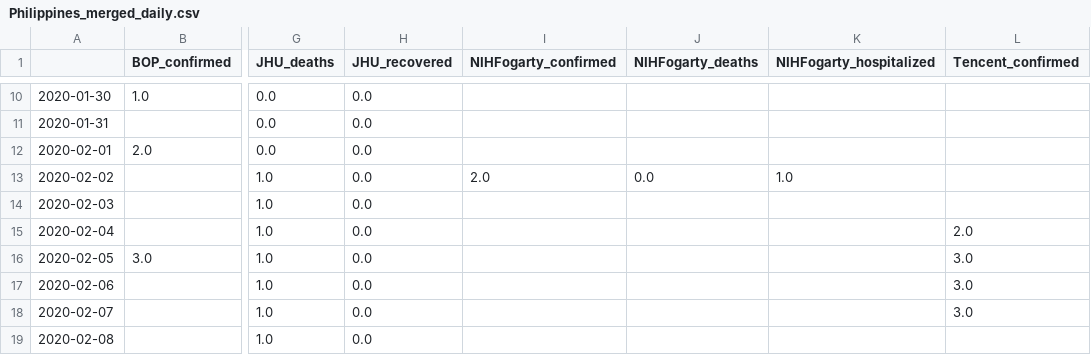
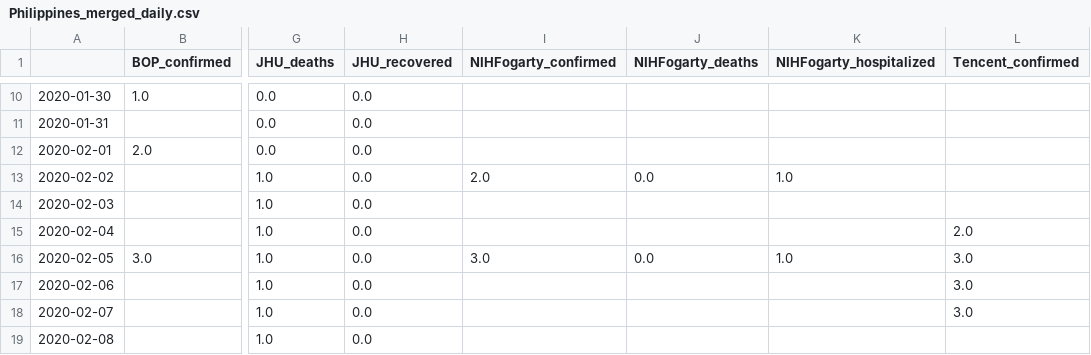
Before and after one commit to SchlittDataSci/SchlittDataSci.github.io, a CSV file: data/tables/Philippines_merged_daily.csv, drawn as a sheet; only a part is shown, gaps mark what is left out; the diff names each change by its address in the sheet, - before the commit and + after, or states it on an @@ line.

```diff
--- a/data/tables/Philippines_merged_daily.csv
+++ b/data/tables/Philippines_merged_daily.csv
-I16 (NIHFogarty_confirmed): (empty)
+I16 (NIHFogarty_confirmed): 3.0
-J16 (NIHFogarty_deaths): (empty)
+J16 (NIHFogarty_deaths): 0.0
-K16 (NIHFogarty_hospitalized): (empty)
+K16 (NIHFogarty_hospitalized): 1.0
```
Also changed, not shown: cleaned_line_list_NIHFogarty.csv, data/tables/Malaysia_sitrep.csv, 45 other files.
